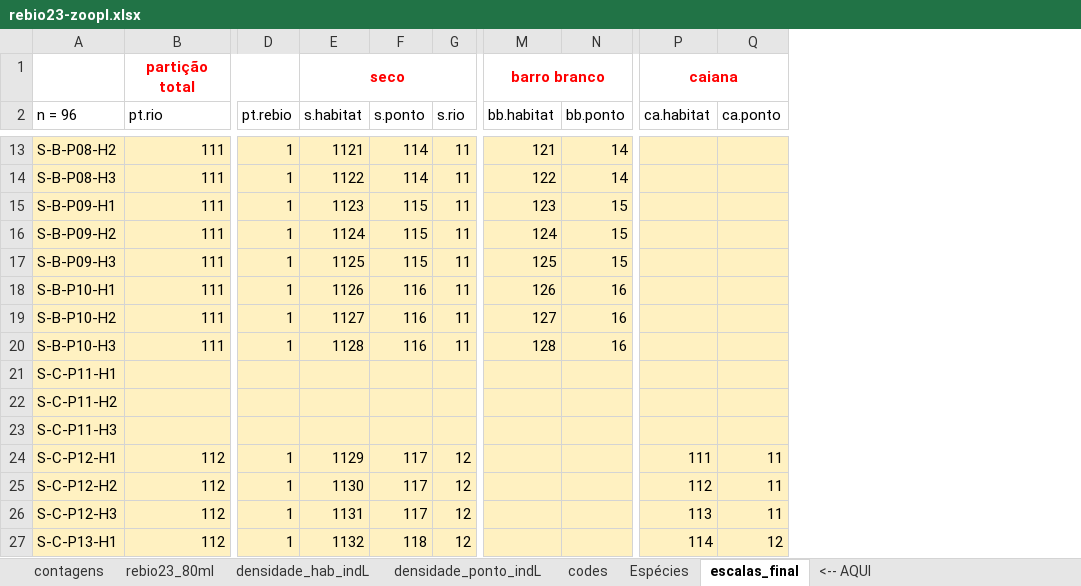
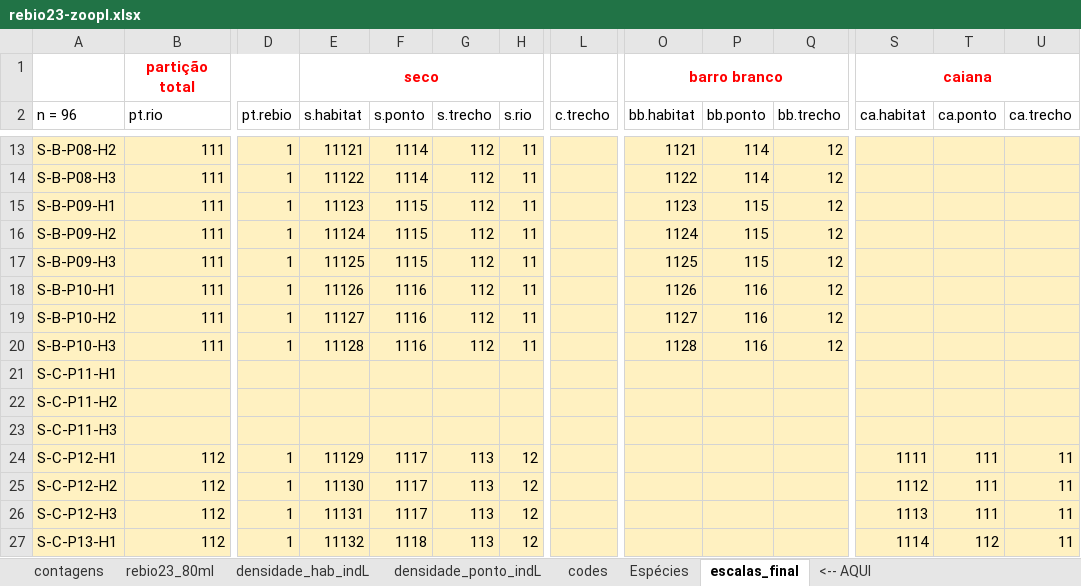
Before and after one commit to elviomedeiros/rebio23-part, an Excel workbook: dados/rebio23-zoopl.xlsx, sheet escalas_final, drawn as a sheet; only a part is shown, gaps mark what is left out; values as stored, in another font and other column widths than the file's, no borders; addresses are those after the commit; the diff covers the shown part only; the diff names each change by its address in the sheet, - before the commit and + after, or states it on an @@ line.

```diff
--- a/dados/rebio23-zoopl.xlsx (sheet escalas_final)
+++ b/dados/rebio23-zoopl.xlsx (sheet escalas_final)
+column G (s.trecho), rows 13-27: 112 | 112 | 112 | 112 | 112 | 112 | 112 | 112 |  |  |  | 113 | 113 | 113 | 113
+column L (c.trecho), empty
+column Q (bb.trecho), rows 13-20: all 12
+column U (ca.trecho), rows 24-27: all 11
-E13 (s.habitat): 1121
+E13 (s.habitat): 11121
-F13:F14 (s.ponto): 114
+F13:F14 (s.ponto): 1114
-O13 (bb.habitat): 121
+O13 (bb.habitat): 1121
-P13:P14 (bb.ponto): 14
+P13:P14 (bb.ponto): 114
-E14 (s.habitat): 1122
+E14 (s.habitat): 11122
-O14 (bb.habitat): 122
+O14 (bb.habitat): 1122
-E15 (s.habitat): 1123
+E15 (s.habitat): 11123
-F15:F17 (s.ponto): 115
+F15:F17 (s.ponto): 1115
-O15 (bb.habitat): 123
+O15 (bb.habitat): 1123
-P15:P17 (bb.ponto): 15
+P15:P17 (bb.ponto): 115
-E16 (s.habitat): 1124
+E16 (s.habitat): 11124
-O16 (bb.habitat): 124
+O16 (bb.habitat): 1124
-E17 (s.habitat): 1125
+E17 (s.habitat): 11125
-O17 (bb.habitat): 125
+O17 (bb.habitat): 1125
-E18 (s.habitat): 1126
+E18 (s.habitat): 11126
-F18:F20 (s.ponto): 116
+F18:F20 (s.ponto): 1116
-O18 (bb.habitat): 126
+O18 (bb.habitat): 1126
-P18:P20 (bb.ponto): 16
+P18:P20 (bb.ponto): 116
-E19 (s.habitat): 1127
+E19 (s.habitat): 11127
-O19 (bb.habitat): 127
+O19 (bb.habitat): 1127
-E20 (s.habitat): 1128
+E20 (s.habitat): 11128
-O20 (bb.habitat): 128
+O20 (bb.habitat): 1128
-E24 (s.habitat): 1129
+E24 (s.habitat): 11129
-F24:F26 (s.ponto): 117
+F24:F26 (s.ponto): 1117
-S24 (ca.habitat): 111
+S24 (ca.habitat): 1111
-T24:T26 (ca.ponto): 11
+T24:T26 (ca.ponto): 111
-E25 (s.habitat): 1130
+E25 (s.habitat): 11130
-S25 (ca.habitat): 112
+S25 (ca.habitat): 1112
-E26 (s.habitat): 1131
+E26 (s.habitat): 11131
-S26 (ca.habitat): 113
+S26 (ca.habitat): 1113
-E27 (s.habitat): 1132
+E27 (s.habitat): 11132
-F27 (s.ponto): 118
+F27 (s.ponto): 1118
-S27 (ca.habitat): 114
+S27 (ca.habitat): 1114
-T27 (ca.ponto): 12
+T27 (ca.ponto): 112
```
Also changed, not shown: 312 edited cells elsewhere in this sheet, dados/rebio23-habitat.xlsx, res/tabela de habitat.xlsx, 19 other files.
